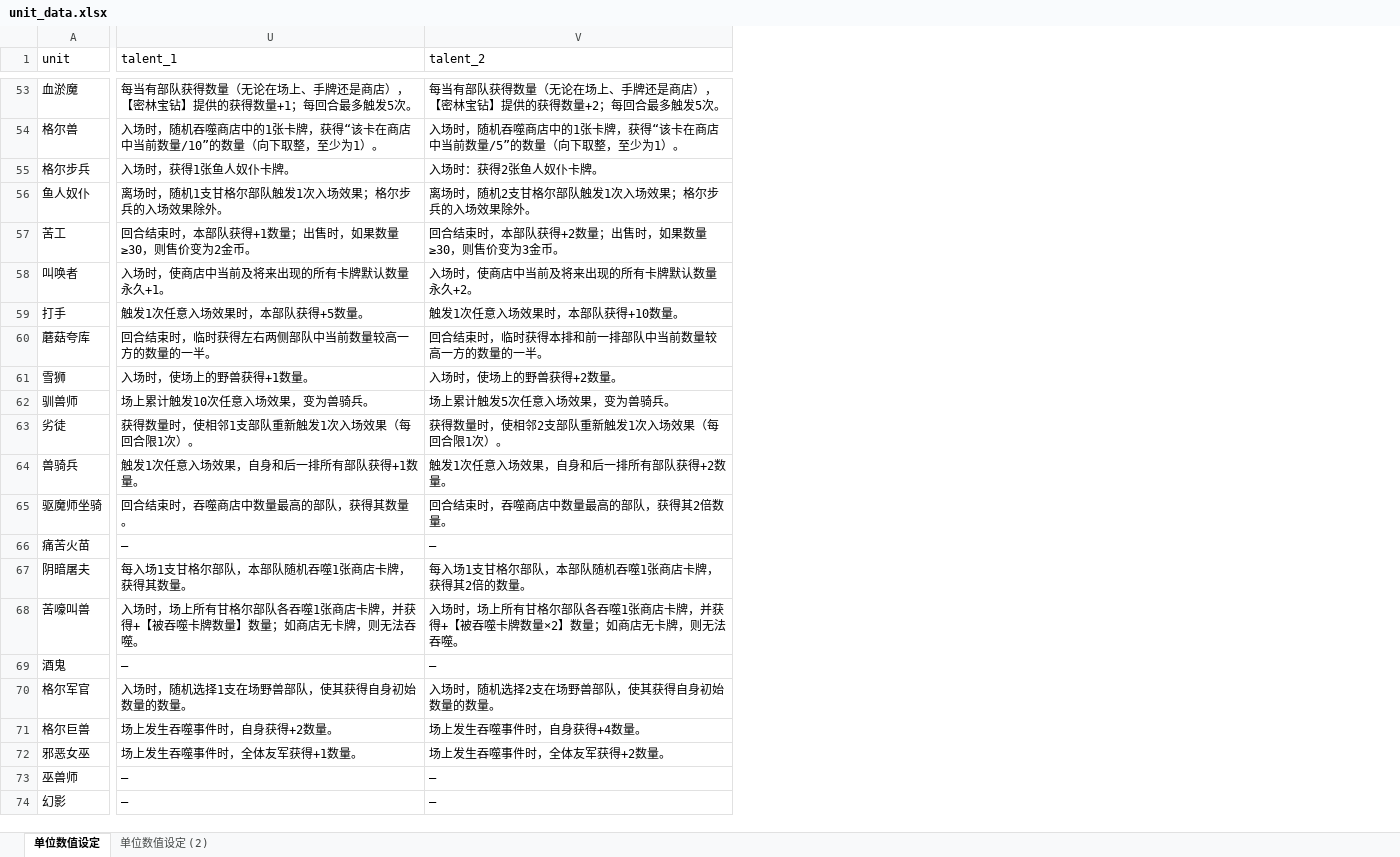
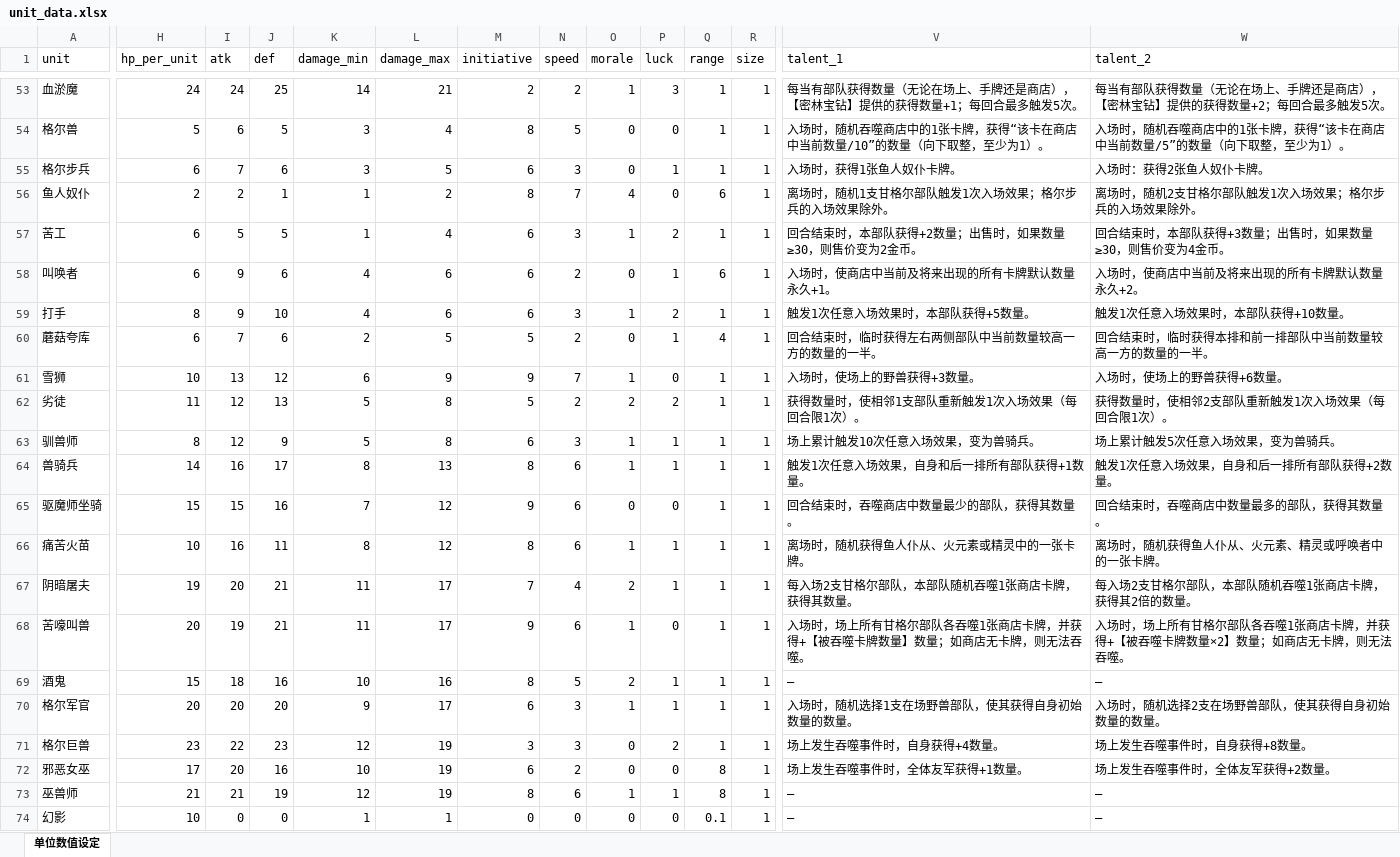
Before and after one commit to fuooock-sketch/prophecy-century-Unity, an Excel workbook: docs/excel/unit_data.xlsx, sheet 单位数值设定, drawn as a sheet; only a part is shown, gaps mark what is left out; values as stored, in another font and other column widths than the file's, no cell formats; addresses are those after the commit; the diff covers the shown part only; the diff names each change by its address in the sheet, - before the commit and + after, or states it on an @@ line.

```diff
--- a/docs/excel/unit_data.xlsx (sheet 单位数值设定)
+++ b/docs/excel/unit_data.xlsx (sheet 单位数值设定)
-sheet tab: 单位数值设定 (2)
@@ column H (hp_per_unit) unhidden, rows 53-61: 24 | 5 | 6 | 2 | 6 | 6 | 8 | 6 | 10; rows 63-74: 8 | 14 | 15 | 10 | 19 | 20 | 15 | 20 | 23 | 17 | 21 | 10 @@
@@ column I (atk) unhidden, rows 53-61: 24 | 6 | 7 | 2 | 5 | 9 | 9 | 7 | 13; rows 63-74: 12 | 16 | 15 | 16 | 20 | 19 | 18 | 20 | 22 | 20 | 21 | 0 @@
@@ column J (def) unhidden, rows 53-61: 25 | 5 | 6 | 1 | 5 | 6 | 10 | 6 | 12; rows 63-74: 9 | 17 | 16 | 11 | 21 | 21 | 16 | 20 | 23 | 16 | 19 | 0 @@
@@ column K (damage_min) unhidden, rows 53-61: 14 | 3 | 3 | 1 | 1 | 4 | 4 | 2 | 6; rows 63-74: 5 | 8 | 7 | 8 | 11 | 11 | 10 | 9 | 12 | 10 | 12 | 1 @@
@@ column L (damage_max) unhidden, rows 53-61: 21 | 4 | 5 | 2 | 4 | 6 | 6 | 5 | 9; rows 63-74: 8 | 13 | 12 | 12 | 17 | 17 | 16 | 17 | 19 | 19 | 19 | 1 @@
@@ column M (initiative) unhidden, rows 53-61: 2 | 8 | 6 | 8 | 6 | 6 | 6 | 5 | 9; rows 63-74: 6 | 8 | 9 | 8 | 7 | 9 | 8 | 6 | 3 | 6 | 8 | 0 @@
@@ column N (speed) unhidden, rows 53-61: 2 | 5 | 3 | 7 | 3 | 2 | 3 | 2 | 7; rows 63-74: 3 | 6 | 6 | 6 | 4 | 6 | 5 | 3 | 3 | 2 | 6 | 0 @@
@@ column O (morale) unhidden, rows 53-61: 1 | 0 | 0 | 4 | 1 | 0 | 1 | 0 | 1; rows 63-74: 1 | 1 | 0 | 1 | 2 | 1 | 2 | 1 | 0 | 0 | 1 | 0 @@
@@ column P (luck) unhidden, rows 53-61: 3 | 0 | 1 | 0 | 2 | 1 | 2 | 1 | 0; rows 63-74: 1 | 1 | 0 | 1 | 1 | 0 | 1 | 1 | 2 | 0 | 1 | 0 @@
@@ column Q (range) unhidden, rows 53-61: 1 | 1 | 1 | 6 | 1 | 6 | 1 | 4 | 1; rows 63-74: 1 | 1 | 1 | 1 | 1 | 1 | 1 | 1 | 1 | 8 | 8 | 0.1 @@
@@ column R (size) unhidden, rows 53-61: all 1; rows 63-74: all 1 @@
-V57 (talent_1): 回合结束时，本部队获得+1数量；出售时，如果数量≥30，则售价变为2金币。
+V57 (talent_1): 回合结束时，本部队获得+2数量；出售时，如果数量≥30，则售价变为2金币。
-W57 (talent_2): 回合结束时，本部队获得+2数量；出售时，如果数量≥30，则售价变为3金币。
+W57 (talent_2): 回合结束时，本部队获得+3数量；出售时，如果数量≥30，则售价变为4金币。
-V61 (talent_1): 入场时，使场上的野兽获得+1数量。
+V61 (talent_1): 入场时，使场上的野兽获得+3数量。
-W61 (talent_2): 入场时，使场上的野兽获得+2数量。
+W61 (talent_2): 入场时，使场上的野兽获得+6数量。
@@ row 63 moved to row 62: 劣徒 @@
-V65 (talent_1): 回合结束时，吞噬商店中数量最高的部队，获得其数量。
+V65 (talent_1): 回合结束时，吞噬商店中数量最少的部队，获得其数量。
-W65 (talent_2): 回合结束时，吞噬商店中数量最高的部队，获得其2倍数量。
+W65 (talent_2): 回合结束时，吞噬商店中数量最多的部队，获得其数量。
-V66 (talent_1): —
+V66 (talent_1): 离场时，随机获得鱼人仆从、火元素或精灵中的一张卡牌。
-W66 (talent_2): —
+W66 (talent_2): 离场时，随机获得鱼人仆从、火元素、精灵或呼唤者中的一张卡牌。
-V67 (talent_1): 每入场1支甘格尔部队，本部队随机吞噬1张商店卡牌，获得其数量。
+V67 (talent_1): 每入场2支甘格尔部队，本部队随机吞噬1张商店卡牌，获得其数量。
-W67 (talent_2): 每入场1支甘格尔部队，本部队随机吞噬1张商店卡牌，获得其2倍的数量。
+W67 (talent_2): 每入场2支甘格尔部队，本部队随机吞噬1张商店卡牌，获得其2倍的数量。
-V71 (talent_1): 场上发生吞噬事件时，自身获得+2数量。
+V71 (talent_1): 场上发生吞噬事件时，自身获得+4数量。
-W71 (talent_2): 场上发生吞噬事件时，自身获得+4数量。
+W71 (talent_2): 场上发生吞噬事件时，自身获得+8数量。
```
Also changed, not shown: 3 added columns, 1 removed column and 52 edited cells elsewhere in this sheet, cell formats, hidden cells, 34 other files.
